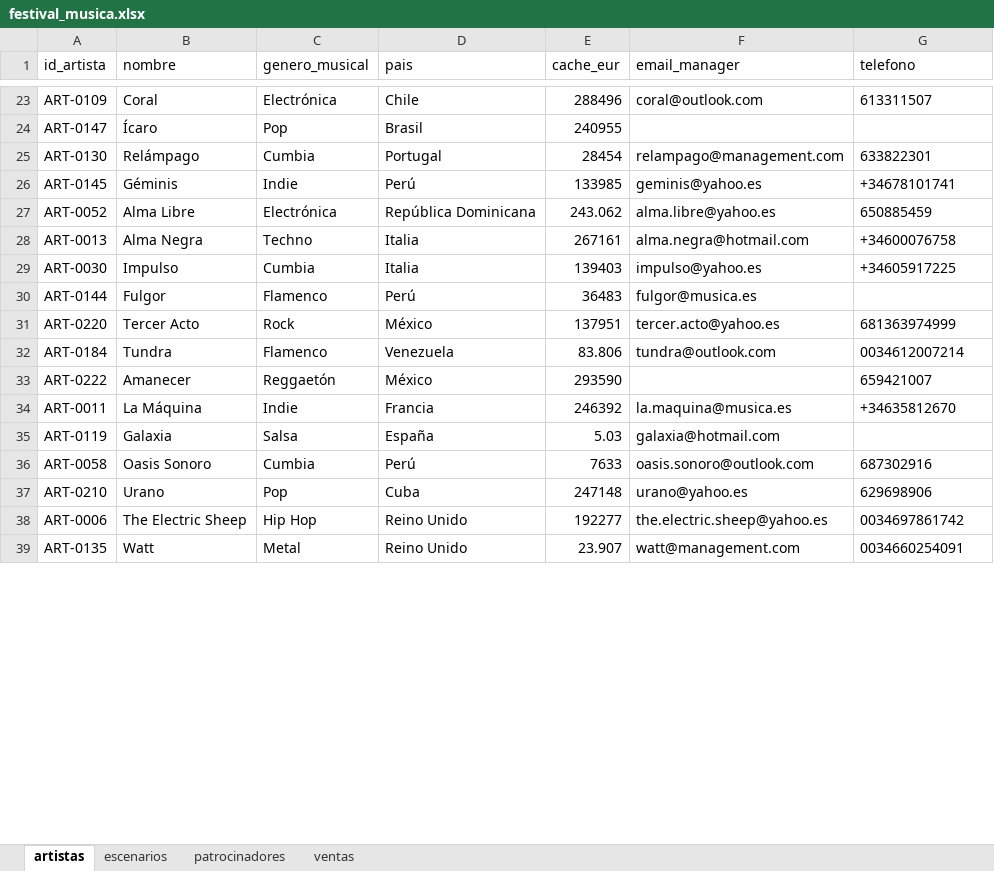
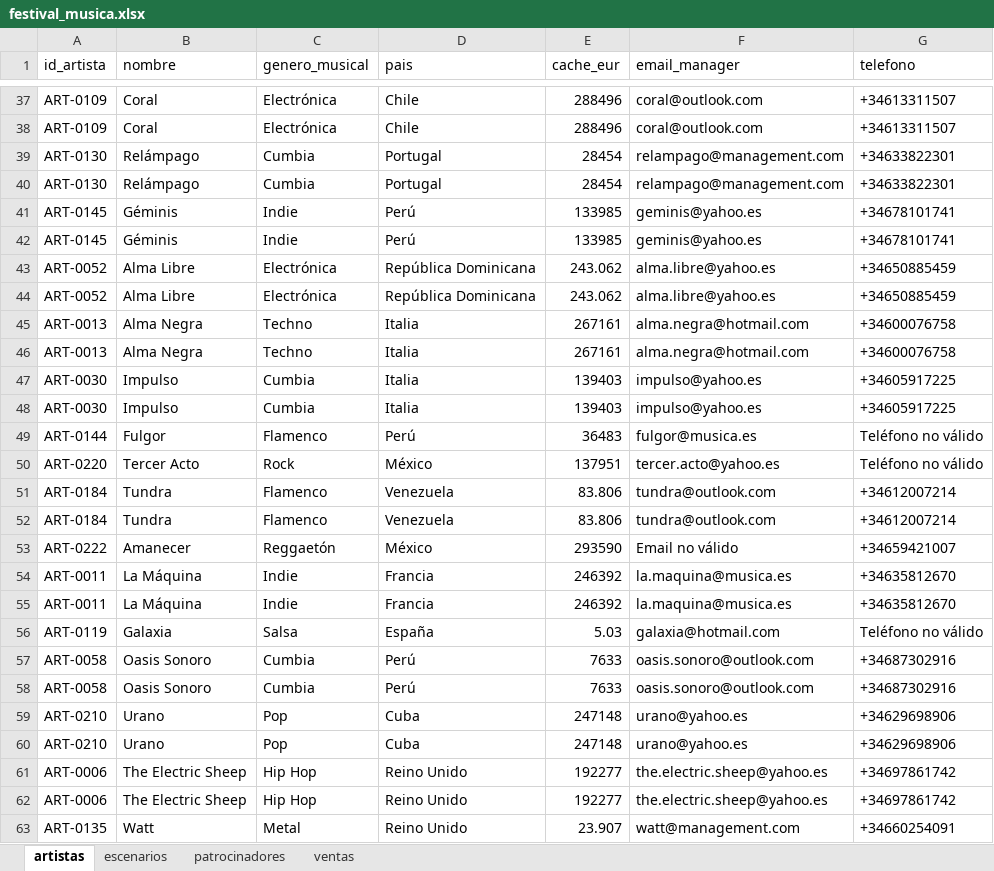
Before and after one commit to osunama/clases_phyton_big_data, an Excel workbook: practica_final/practica_final_miguel_angel/datos_limpios/festival_musica.xlsx, sheet artistas, drawn as a sheet; only a part is shown, gaps mark what is left out; values as stored, in another font and other column widths than the file's, no borders; removed rows and columns are numbered as before the commit, all else as after; the diff covers the shown part only; the diff names each change by its address in the sheet, - before the commit and + after, or states it on an @@ line.

```diff
--- a/practica_final/practica_final_miguel_angel/datos_limpios/festival_musica.xlsx (sheet artistas)
+++ b/practica_final/practica_final_miguel_angel/datos_limpios/festival_musica.xlsx (sheet artistas)
-G37 (telefono): 613311507
+G37 (telefono): +34613311507
-row 24: ART-0147 | Ícaro | Pop | Brasil | 240955
+row 38: ART-0109 | Coral | Electrónica | Chile | 288496 | coral@outlook.com | +34613311507
-G39 (telefono): 633822301
+G39 (telefono): +34633822301
+row 40: ART-0130 | Relámpago | Cumbia | Portugal | 28454 | relampago@management.com | +34633822301
+row 42: ART-0145 | Géminis | Indie | Perú | 133985 | geminis@yahoo.es | +34678101741
-G43 (telefono): 650885459
+G43 (telefono): +34650885459
+row 44: ART-0052 | Alma Libre | Electrónica | República Dominicana | 243.062 | alma.libre@yahoo.es | +34650885459
+row 45: ART-0013 | Alma Negra | Techno | Italia | 267161 | alma.negra@hotmail.com | +34600076758
+row 48: ART-0030 | Impulso | Cumbia | Italia | 139403 | impulso@yahoo.es | +34605917225
-G49 (telefono): (empty)
+G49 (telefono): Teléfono no válido
-G50 (telefono): 681363974999
+G50 (telefono): Teléfono no válido
-G51 (telefono): 0034612007214
+G51 (telefono): +34612007214
+row 52: ART-0184 | Tundra | Flamenco | Venezuela | 83.806 | tundra@outlook.com | +34612007214
-F53 (email_manager): (empty)
+F53 (email_manager): Email no válido
-G53 (telefono): 659421007
+G53 (telefono): +34659421007
+row 55: ART-0011 | La Máquina | Indie | Francia | 246392 | la.maquina@musica.es | +34635812670
-G56 (telefono): (empty)
+G56 (telefono): Teléfono no válido
-G57 (telefono): 687302916
+G57 (telefono): +34687302916
+row 58: ART-0058 | Oasis Sonoro | Cumbia | Perú | 7633 | oasis.sonoro@outlook.com | +34687302916
-G59 (telefono): 629698906
+G59 (telefono): +34629698906
+row 60: ART-0210 | Urano | Pop | Cuba | 247148 | urano@yahoo.es | +34629698906
-G61 (telefono): 0034697861742
+G61 (telefono): +34697861742
+row 62: ART-0006 | The Electric Sheep | Hip Hop | Reino Unido | 192277 | the.electric.sheep@yahoo.es | +34697861742
-G63 (telefono): 0034660254091
+G63 (telefono): +34660254091
```
Also changed, not shown: 147 added rows, 4 removed rows and 160 edited cells elsewhere in this sheet, sheet ventas, sheet patrocinadores, sheet escenarios, 53 other files.
